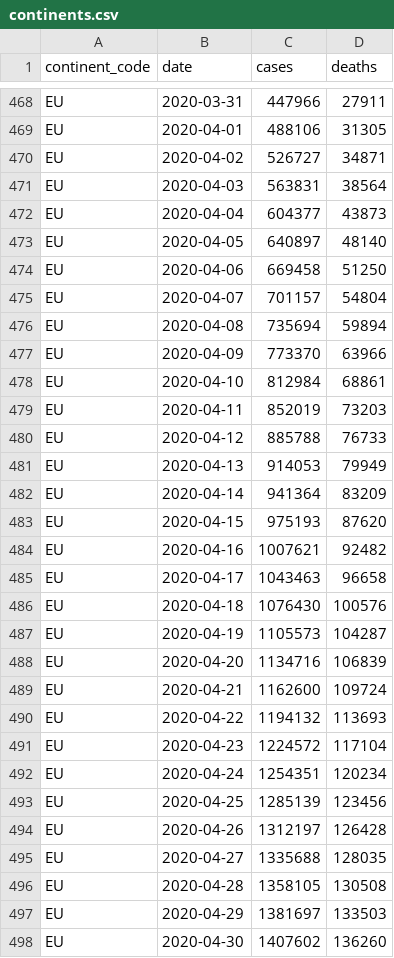
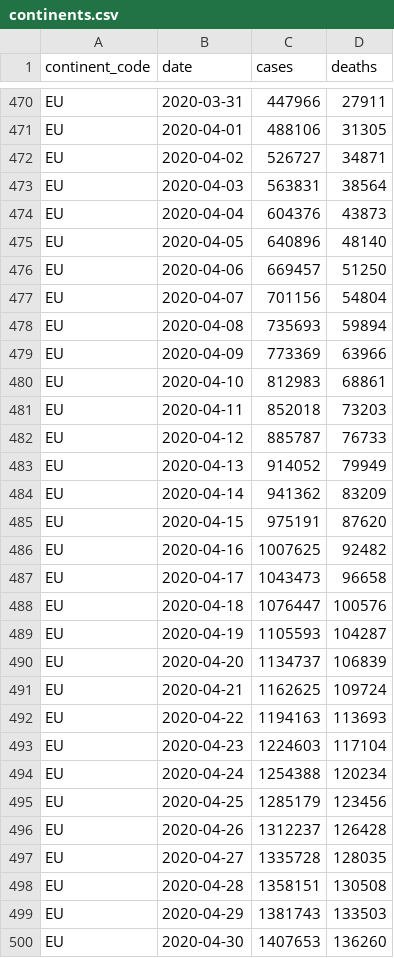
Before and after one commit to covid-open-data/xform-casecount-ecdc, a CSV file: output/continents.csv, drawn as a sheet; only a part is shown, gaps mark what is left out; the diff covers the shown part only.

```diff
--- a/output/continents.csv
+++ b/output/continents.csv
@@ -471,28 +473,28 @@ EU,2020-04-02,526727,34871
 EU,2020-04-03,563831,38564
-EU,2020-04-04,604377,43873
-EU,2020-04-05,640897,48140
-EU,2020-04-06,669458,51250
-EU,2020-04-07,701157,54804
-EU,2020-04-08,735694,59894
-EU,2020-04-09,773370,63966
-EU,2020-04-10,812984,68861
-EU,2020-04-11,852019,73203
-EU,2020-04-12,885788,76733
-EU,2020-04-13,914053,79949
-EU,2020-04-14,941364,83209
-EU,2020-04-15,975193,87620
-EU,2020-04-16,1007621,92482
-EU,2020-04-17,1043463,96658
-EU,2020-04-18,1076430,100576
-EU,2020-04-19,1105573,104287
-EU,2020-04-20,1134716,106839
-EU,2020-04-21,1162600,109724
-EU,2020-04-22,1194132,113693
-EU,2020-04-23,1224572,117104
-EU,2020-04-24,1254351,120234
-EU,2020-04-25,1285139,123456
-EU,2020-04-26,1312197,126428
-EU,2020-04-27,1335688,128035
-EU,2020-04-28,1358105,130508
-EU,2020-04-29,1381697,133503
-EU,2020-04-30,1407602,136260
+EU,2020-04-04,604376,43873
+EU,2020-04-05,640896,48140
+EU,2020-04-06,669457,51250
+EU,2020-04-07,701156,54804
+EU,2020-04-08,735693,59894
+EU,2020-04-09,773369,63966
+EU,2020-04-10,812983,68861
+EU,2020-04-11,852018,73203
+EU,2020-04-12,885787,76733
+EU,2020-04-13,914052,79949
+EU,2020-04-14,941362,83209
+EU,2020-04-15,975191,87620
+EU,2020-04-16,1007625,92482
+EU,2020-04-17,1043473,96658
+EU,2020-04-18,1076447,100576
+EU,2020-04-19,1105593,104287
+EU,2020-04-20,1134737,106839
+EU,2020-04-21,1162625,109724
+EU,2020-04-22,1194163,113693
+EU,2020-04-23,1224603,117104
+EU,2020-04-24,1254388,120234
+EU,2020-04-25,1285179,123456
+EU,2020-04-26,1312237,126428
+EU,2020-04-27,1335728,128035
+EU,2020-04-28,1358151,130508
+EU,2020-04-29,1381743,133503
+EU,2020-04-30,1407653,136260
```
Also changed, not shown: 6 added rows and 108 edited cells elsewhere in this file, output/admin0/all.csv, output/global.csv, 1 other file.
